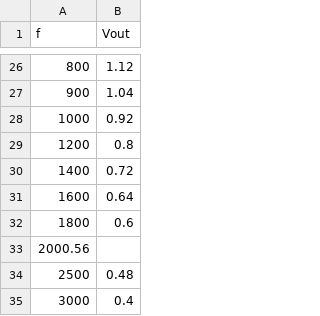
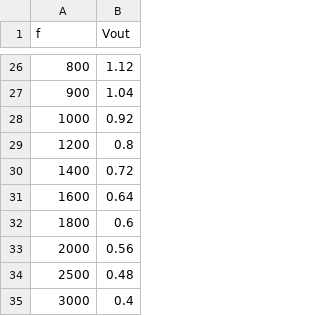
Before and after one commit to Michalek007/Calculus-Algebra-Scripts, a CSV file: circuit-analysis/data/data3.csv, drawn as a sheet; only a part is shown, gaps mark what is left out; removed rows and columns are numbered as before the commit, all else as after; the diff names each change by its address in the sheet, - before the commit and + after, or states it on an @@ line.

```diff
--- a/circuit-analysis/data/data3.csv
+++ b/circuit-analysis/data/data3.csv
-row 33: 2000.56
+row 33: 2000 | 0.56
```
Also changed, not shown: 8 other files.
